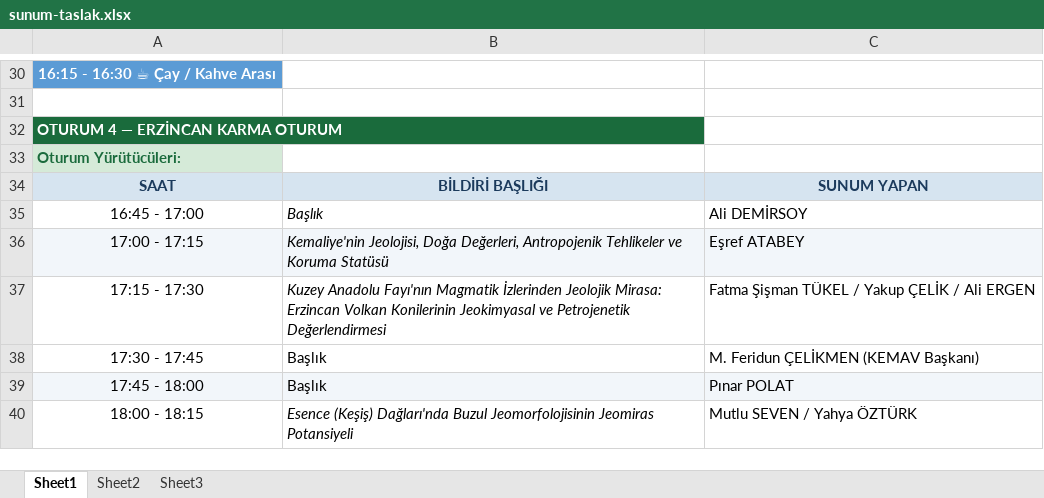
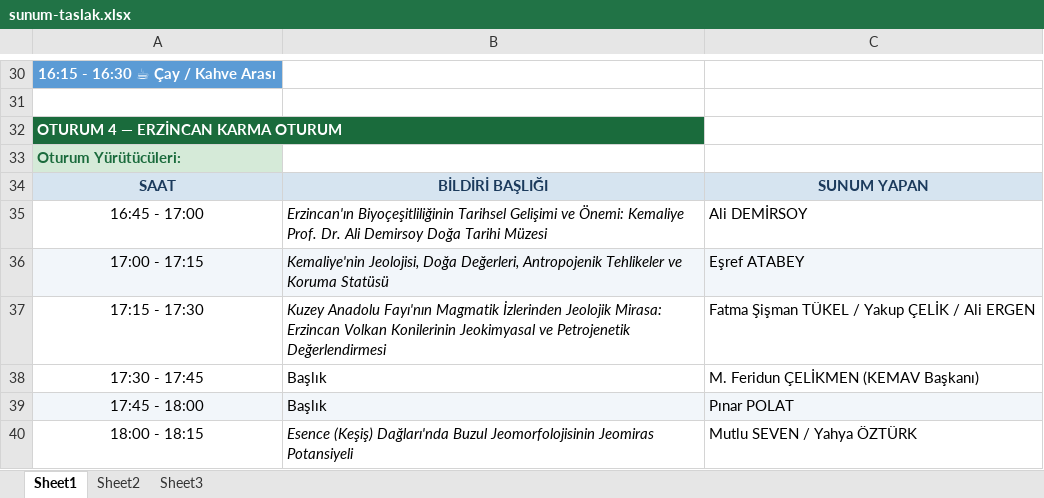
Before and after one commit to mhmakftas/erzincan-workshop, an Excel workbook: fotolar/sunum-taslak.xlsx, sheet Sheet1, drawn as a sheet; only a part is shown, gaps mark what is left out; values as stored, in another font and other column widths than the file's, no borders; the diff names each change by its address in the sheet, - before the commit and + after, or states it on an @@ line.

```diff
--- a/fotolar/sunum-taslak.xlsx (sheet Sheet1)
+++ b/fotolar/sunum-taslak.xlsx (sheet Sheet1)
-B35: Başlık
+B35: Erzincan'ın Biyoçeşitliliğinin Tarihsel Gelişimi ve Önemi: Kemaliye Prof. Dr. Ali Demirsoy Doğa Tarihi Müzesi
```
Also changed, not shown: 2 other files.
